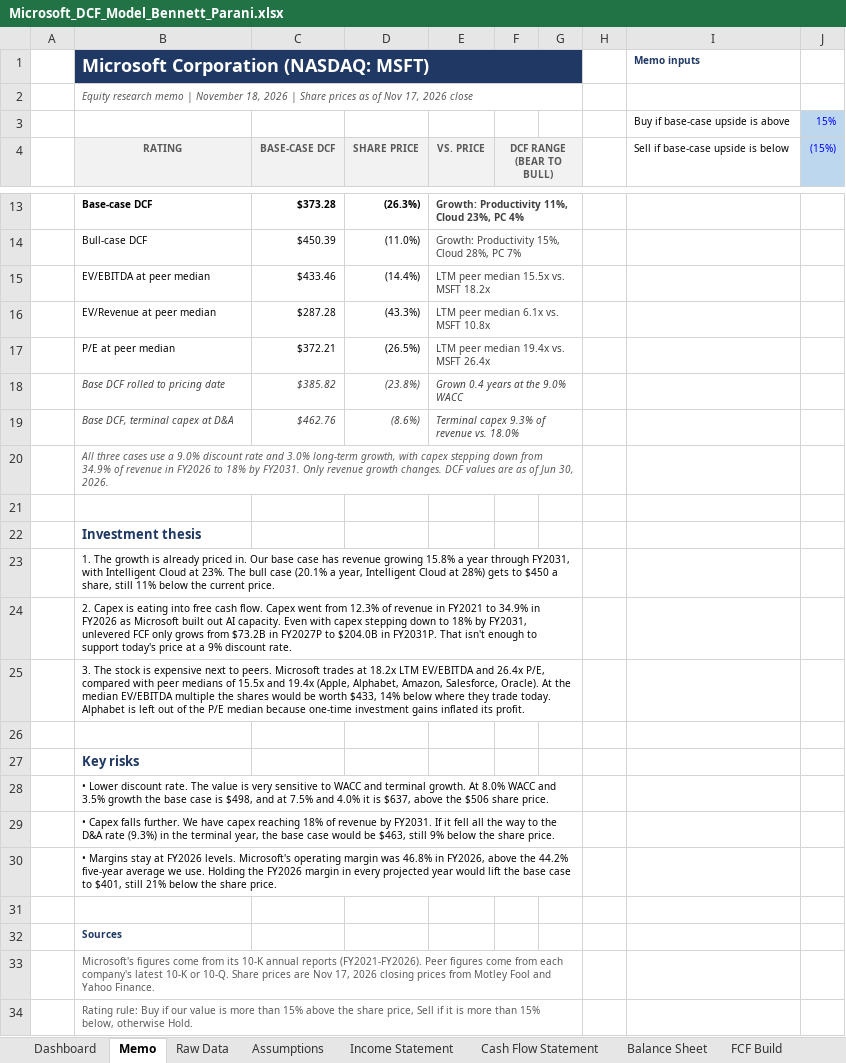
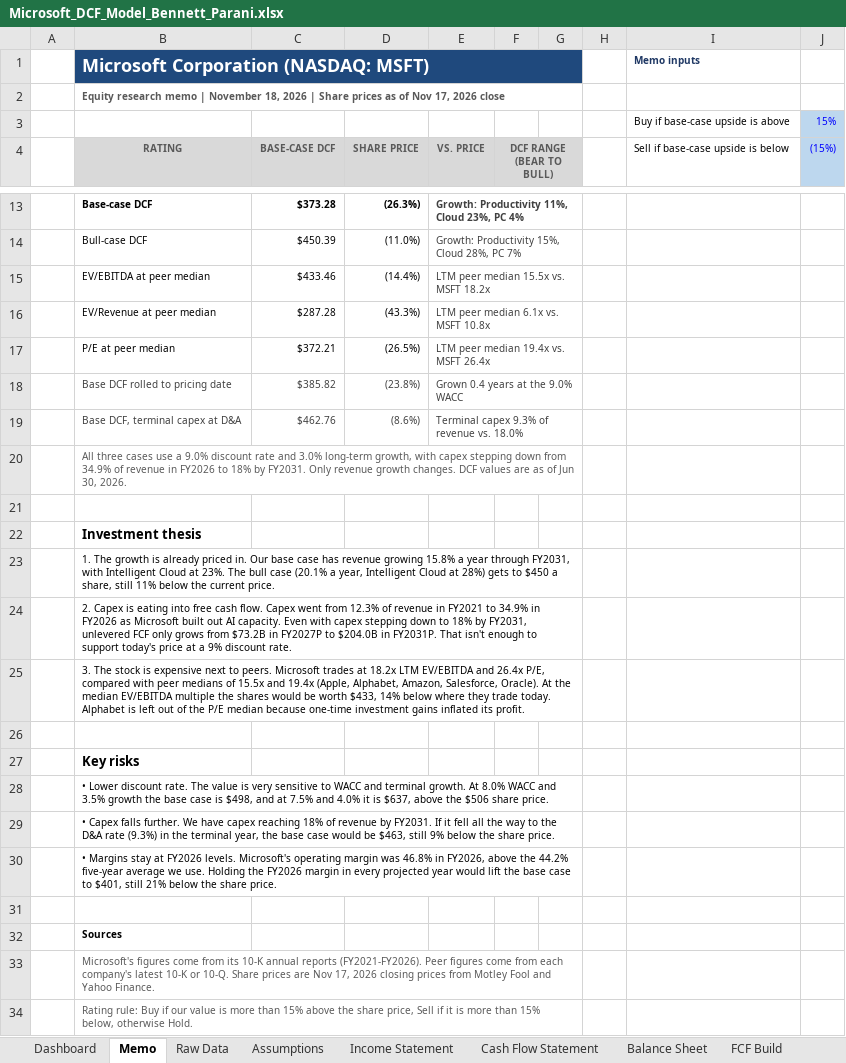
Before and after one commit to bennettparani/bennettparani.eportfolio, an Excel workbook: files/Microsoft_DCF_Model_Bennett_Parani.xlsx, sheet Memo, drawn as a sheet; only a part is shown, gaps mark what is left out; values as stored, in another font and other column widths than the file's, no borders; conditional formats not drawn; the diff covers the shown part only; the diff names each change by its address in the sheet, - before the commit and + after, or states it on an @@ line.

```diff
--- a/files/Microsoft_DCF_Model_Bennett_Parani.xlsx (sheet Memo)
+++ b/files/Microsoft_DCF_Model_Bennett_Parani.xlsx (sheet Memo)
-B1:G1 fill: #1F3864
+B1:G1 fill: #1F497D
@@ B2 italic: on → off, bold: off → on @@
-B4:G4 fill: #F2F2F2
+B4:G4 fill: #D9D9D9
-B18:E19 italic: on
+B18:E19 italic: off
-B20 italic: on
+B20 italic: off
-B22 text colour: #1F3864
+B22 text colour: black
-B27 text colour: #1F3864
+B27 text colour: black
-B32 text colour: #1F3864
+B32 text colour: black
```
Also changed, not shown: cell formats elsewhere in this sheet, 3 other files.
